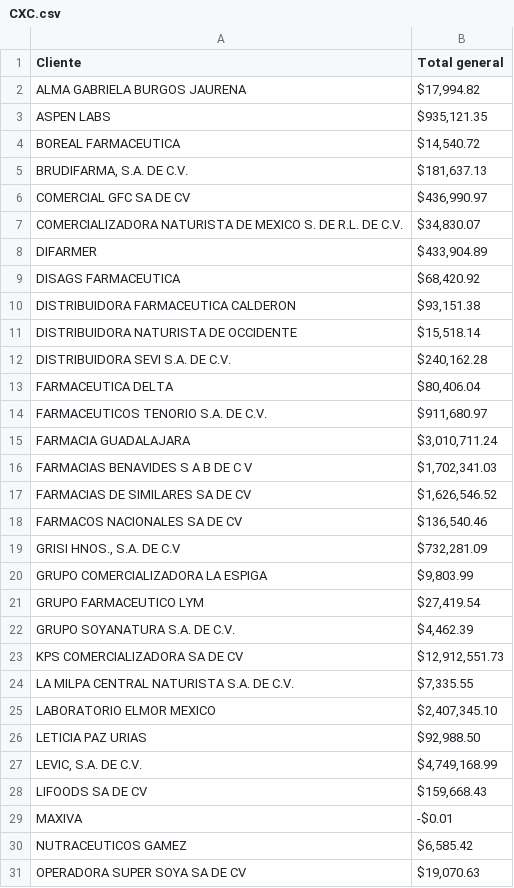
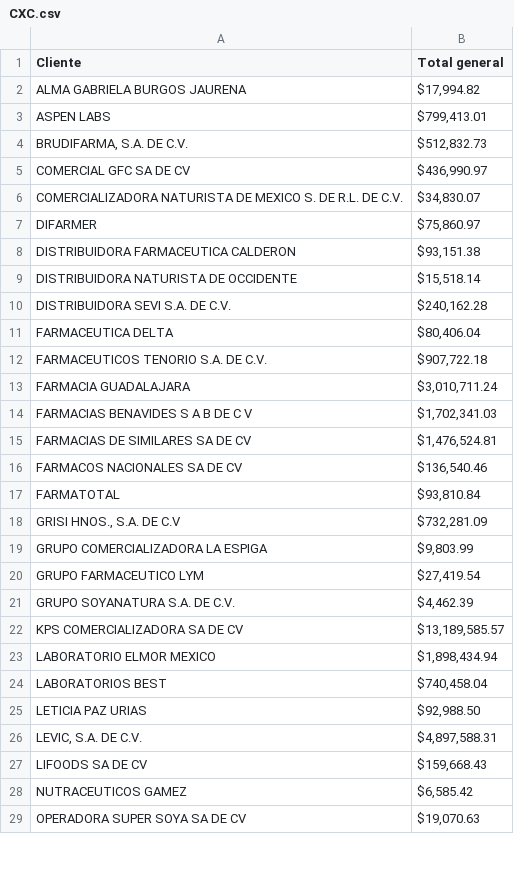
Before and after one commit to Geratano/Farmiral, a CSV file: CXC.csv, drawn as a sheet; only a part is shown; the diff covers the shown part only.

```diff
--- a/CXC.csv
+++ b/CXC.csv
@@ -2,9 +2,7 @@ Cliente,Total general
 ALMA GABRIELA BURGOS JAURENA,"$17,994.82"
-ASPEN LABS,"$935,121.35"
-BOREAL FARMACEUTICA,"$14,540.72"
-"BRUDIFARMA, S.A. DE C.V.","$181,637.13"
+ASPEN LABS,"$799,413.01"
+"BRUDIFARMA, S.A. DE C.V.","$512,832.73"
 COMERCIAL GFC SA DE CV,"$436,990.97"
 COMERCIALIZADORA NATURISTA DE MEXICO S. DE R.L. DE C.V.,"$34,830.07"
-DIFARMER,"$433,904.89"
-DISAGS FARMACEUTICA,"$68,420.92"
+DIFARMER,"$75,860.97"
 DISTRIBUIDORA FARMACEUTICA CALDERON,"$93,151.38"
@@ -13,7 +11,8 @@ DISTRIBUIDORA SEVI S.A. DE C.V.,"$240,162.28"
 FARMACEUTICA DELTA,"$80,406.04"
-FARMACEUTICOS TENORIO S.A. DE C.V.,"$911,680.97"
+FARMACEUTICOS TENORIO S.A. DE C.V.,"$907,722.18"
 FARMACIA GUADALAJARA,"$3,010,711.24"
 FARMACIAS BENAVIDES S A B DE C V,"$1,702,341.03"
-FARMACIAS DE SIMILARES SA DE CV,"$1,626,546.52"
+FARMACIAS DE SIMILARES SA DE CV,"$1,476,524.81"
 FARMACOS NACIONALES SA DE CV,"$136,540.46"
+FARMATOTAL,"$93,810.84"
 "GRISI HNOS., S.A. DE C.V","$732,281.09"
@@ -22,9 +21,8 @@ GRUPO FARMACEUTICO LYM,"$27,419.54"
 GRUPO SOYANATURA S.A. DE C.V.,"$4,462.39"
-KPS COMERCIALIZADORA SA DE CV,"$12,912,551.73"
-LA MILPA CENTRAL NATURISTA S.A. DE C.V.,"$7,335.55"
-LABORATORIO ELMOR MEXICO,"$2,407,345.10"
+KPS COMERCIALIZADORA SA DE CV,"$13,189,585.57"
+LABORATORIO ELMOR MEXICO,"$1,898,434.94"
+LABORATORIOS BEST,"$740,458.04"
 LETICIA PAZ URIAS,"$92,988.50"
-"LEVIC, S.A. DE C.V.","$4,749,168.99"
+"LEVIC, S.A. DE C.V.","$4,897,588.31"
 LIFOODS SA DE CV,"$159,668.43"
-MAXIVA,-$0.01
 NUTRACEUTICOS GAMEZ,"$6,585.42"
```
Also changed, not shown: 1 added row, 2 removed rows and 8 edited cells elsewhere in this file, CXP.csv, 1 other file.
